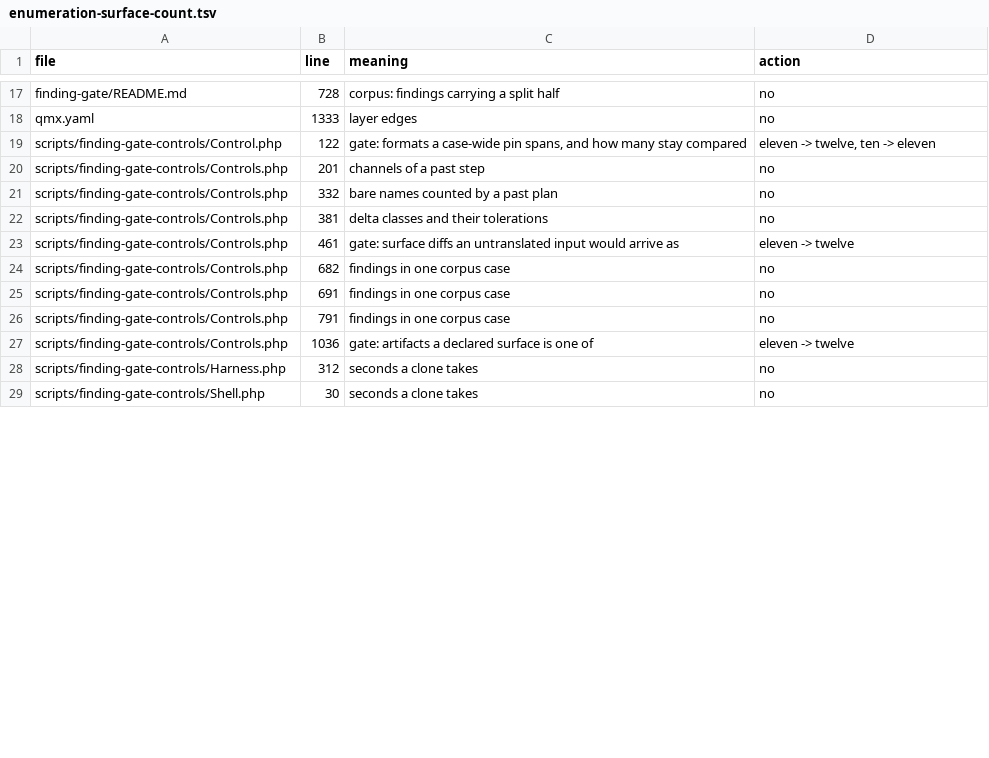
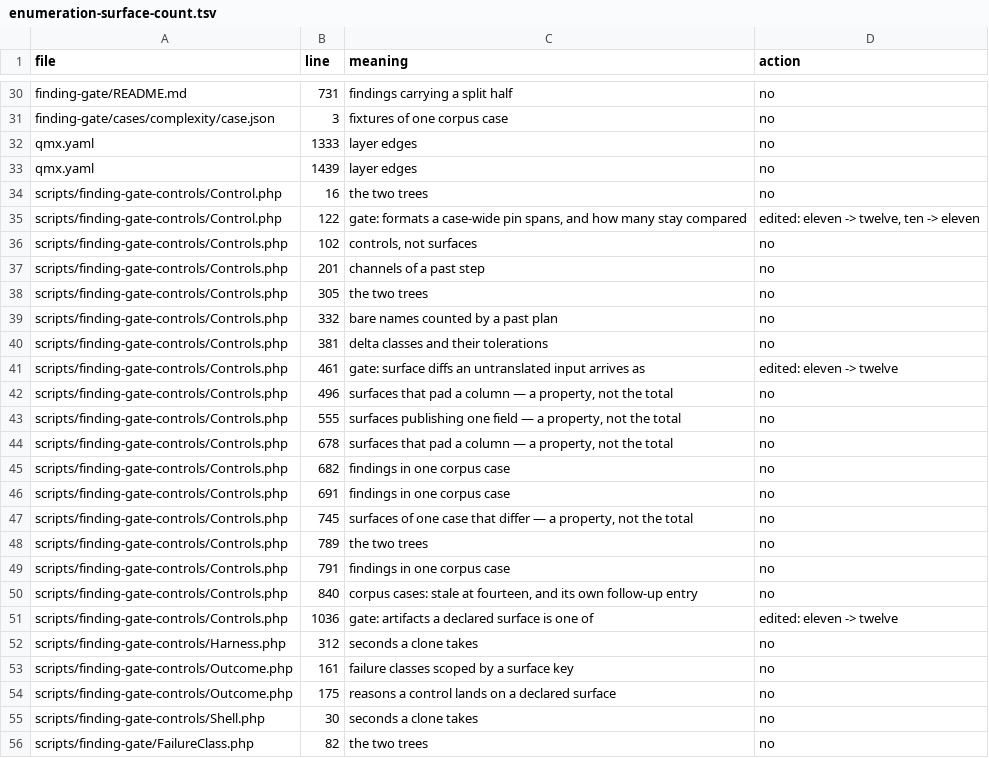
Before and after one commit to qualimetrix/qualimetrix, a TSV file: docs/internal/plans/rule-vocabulary/X3-followups/enumeration-surface-count.tsv, drawn as a sheet; only a part is shown, gaps mark what is left out; addresses are those after the commit; the diff covers the shown part only; the diff names each change by its address in the sheet, - before the commit and + after, or states it on an @@ line.

Commit message:
fix(gate): the enumeration looks for the subject, not for a number
Implementation review found the miss the enumeration existed to
prevent. `RenameMaps.php` says "The other eight formats ... publish
none": a count derived from Surfaces::FORMATS by subtracting the three
surfaces a metric key may be translated on. Eight is nowhere near the
total, so a window of numerals around the total could not see it, and
the package that boasted of catching derived counts shipped past one.

The script now makes two passes -- the total in its plausible numerals,
and any numeral from two upwards on a line that also names the subject
-- and the tracked table is a snapshot of the tree as committed, so at
rest the two agree address for address. During an edit they cannot: a
removed count removes its own row.

Three statements are corrected to what the tree does rather than what
the package meant:

- the follow-up about stale case counts named seven places; four of
  them count cases, two count controls in flight (seventeen, its own
  staleness) and one is a past measurement;
- the ledger case now says four silenced fixtures, not three, and the
  closure of its follow-up says the fifth file also moves the case's
  file count, debt and class-rank rather than only the suppressed
  composition;
- Gate.php no longer claims a finding-count change shows up on all
  twelve formats, since suppressed publishes a different set.

Plus the guard's docstring is one sentence, as the convention asks, and
the web bootstrap advertises both coverage reports.

composer check: exit 0. gate --reference=38ad58e9: GREEN, full corpus.
gate:controls not re-run: this commit changes docblocks, a case
description and a plan artifact, and leaves the compared surface list
exactly as the controls last passed it.

```diff
--- a/docs/internal/plans/rule-vocabulary/X3-followups/enumeration-surface-count.tsv
+++ b/docs/internal/plans/rule-vocabulary/X3-followups/enumeration-surface-count.tsv
-B30 (line): 728
+B30 (line): 731
-C30 (meaning): corpus: findings carrying a split half
+C30 (meaning): findings carrying a split half
+row 31: finding-gate/cases/complexity/case.json | 3 | fixtures of one corpus case | no
+row 33: qmx.yaml | 1439 | layer edges | no
+row 34: scripts/finding-gate-controls/Control.php | 16 | the two trees | no
-D35 (action): eleven -> twelve, ten -> eleven
+D35 (action): edited: eleven -> twelve, ten -> eleven
+row 36: scripts/finding-gate-controls/Controls.php | 102 | controls, not surfaces | no
+row 38: scripts/finding-gate-controls/Controls.php | 305 | the two trees | no
-C41 (meaning): …untranslated input would arrive as
+C41 (meaning): …untranslated input arrives as
-D41 (action): eleven -> twelve
+D41 (action): edited: eleven -> twelve
+row 42: scripts/finding-gate-controls/Controls.php | 496 | surfaces that pad a column — a property, not the total | no
+row 43: scripts/finding-gate-controls/Controls.php | 555 | surfaces publishing one field — a property, not the total | no
+row 44: scripts/finding-gate-controls/Controls.php | 678 | surfaces that pad a column — a property, not the total | no
+row 47: scripts/finding-gate-controls/Controls.php | 745 | surfaces of one case that differ — a property, not the total | no
+row 48: scripts/finding-gate-controls/Controls.php | 789 | the two trees | no
+row 50: scripts/finding-gate-controls/Controls.php | 840 | corpus cases: stale at fourteen, and its own follow-up entry | no
-D51 (action): eleven -> twelve
+D51 (action): edited: eleven -> twelve
+row 53: scripts/finding-gate-controls/Outcome.php | 161 | failure classes scoped by a surface key | no
+row 54: scripts/finding-gate-controls/Outcome.php | 175 | reasons a control lands on a declared surface | no
+row 56: scripts/finding-gate/FailureClass.php | 82 | the two trees | no
```
Also changed, not shown: 21 added rows, 3 removed rows and 19 edited cells elsewhere in this file, 8 other files.
